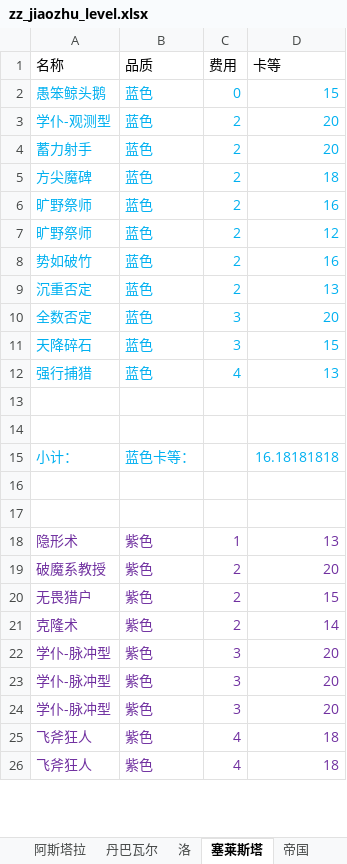
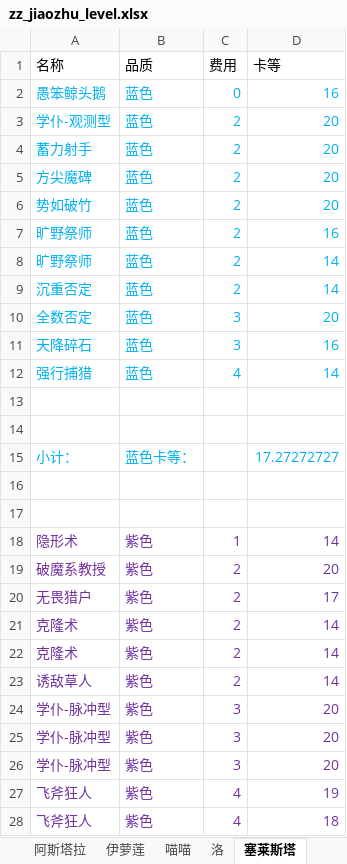
Before and after one commit to XTsuola/keyuanWeb, an Excel workbook: src/utils/sxsyzlzq/friends/hezhongshan/zz_jiaozhu_level.xlsx, sheet 塞莱斯塔, drawn as a sheet; only a part is shown; values as stored, in another font and other column widths than the file's, no borders; removed rows and columns are numbered as before the commit, all else as after; the diff covers the shown part only; the diff names each change by its address in the sheet, - before the commit and + after, or states it on an @@ line.

```diff
--- a/src/utils/sxsyzlzq/friends/hezhongshan/zz_jiaozhu_level.xlsx (sheet 塞莱斯塔)
+++ b/src/utils/sxsyzlzq/friends/hezhongshan/zz_jiaozhu_level.xlsx (sheet 塞莱斯塔)
-sheet tab: 丹巴瓦尔
+sheet tab: 喵喵
-D2 (卡等): 15
+D2 (卡等): 16
-D5 (卡等): 18
+D5 (卡等): 20
+row 6: 势如破竹 | 蓝色 | 2 | 20
-D8 (卡等): 12
+D8 (卡等): 14
-row 8: 势如破竹 | 蓝色 | 2 | 16
-D9 (卡等): 13
+D9 (卡等): 14
-D11 (卡等): 15
+D11 (卡等): 16
-D12 (卡等): 13
+D12 (卡等): 14
-D15 (卡等): 16.18181818
+D15 (卡等): 17.27272727
-D18 (卡等): 13
+D18 (卡等): 14
-D20 (卡等): 15
+D20 (卡等): 17
+row 22: 克隆术 | 紫色 | 2 | 14
+row 23: 诱敌草人 | 紫色 | 2 | 14
+row 27: 飞斧狂人 | 紫色 | 4 | 19
-row 26: 飞斧狂人 | 紫色 | 4 | 18
```
Also changed, not shown: 2 removed rows and 12 edited cells elsewhere in this sheet, sheet 喵喵, sheet 洛, sheet 阿斯塔拉, sheet 伊萝莲, sheet 帝国, sheet 蛮石, 2 more sheets, other sheet tabs, src/utils/sxsyzlzq/friends/dahetao/zz_dahetao_level.xlsx, 19 other files.
